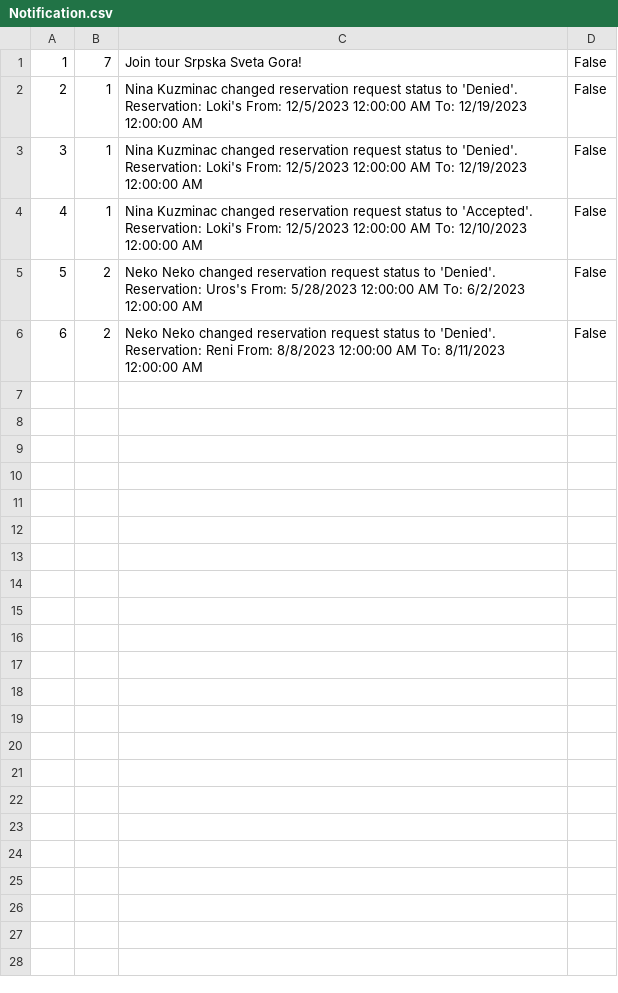
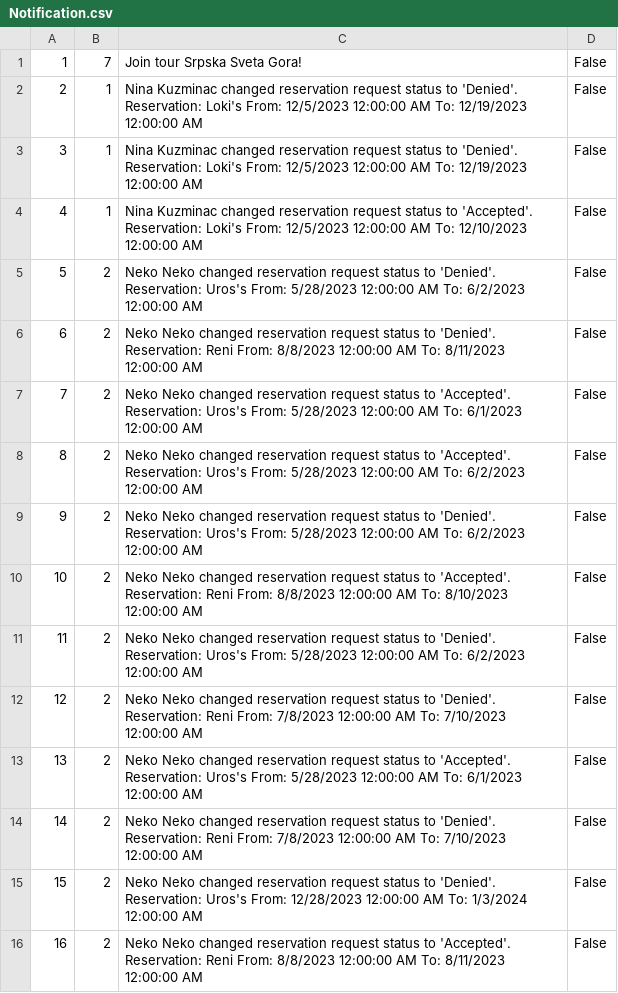
Before and after one commit to MilosMilutinovic01/SIMS-HCI-Project-Group-5-Team-B, a CSV file: SIMS-HCI-Project-Group-5-Team-B/Resources/Data/Notification.csv, drawn as a sheet; the diff names each change by its address in the sheet, - before the commit and + after, or states it on an @@ line.

Commit message:
Changing half of the project to work with commands

```diff
--- a/SIMS-HCI-Project-Group-5-Team-B/Resources/Data/Notification.csv
+++ b/SIMS-HCI-Project-Group-5-Team-B/Resources/Data/Notification.csv
+row 7: 7 | 2 | Neko Neko changed reservation request status to 'Accepted'. Reservation: Uros's From: 5/28/2023 12:00:00 AM To: 6/1/2023 12:00:00 AM | False
+row 8: 8 | 2 | Neko Neko changed reservation request status to 'Accepted'. Reservation: Uros's From: 5/28/2023 12:00:00 AM To: 6/2/2023 12:00:00 AM | False
+row 9: 9 | 2 | Neko Neko changed reservation request status to 'Denied'. Reservation: Uros's From: 5/28/2023 12:00:00 AM To: 6/2/2023 12:00:00 AM | False
+row 10: 10 | 2 | Neko Neko changed reservation request status to 'Accepted'. Reservation: Reni From: 8/8/2023 12:00:00 AM To: 8/10/2023 12:00:00 AM | False
+row 11: 11 | 2 | Neko Neko changed reservation request status to 'Denied'. Reservation: Uros's From: 5/28/2023 12:00:00 AM To: 6/2/2023 12:00:00 AM | False
+row 12: 12 | 2 | Neko Neko changed reservation request status to 'Denied'. Reservation: Reni From: 7/8/2023 12:00:00 AM To: 7/10/2023 12:00:00 AM | False
+row 13: 13 | 2 | Neko Neko changed reservation request status to 'Accepted'. Reservation: Uros's From: 5/28/2023 12:00:00 AM To: 6/1/2023 12:00:00 AM | False
+row 14: 14 | 2 | Neko Neko changed reservation request status to 'Denied'. Reservation: Reni From: 7/8/2023 12:00:00 AM To: 7/10/2023 12:00:00 AM | False
+row 15: 15 | 2 | Neko Neko changed reservation request status to 'Denied'. Reservation: Uros's From: 12/28/2023 12:00:00 AM To: 1/3/2024 12:00:00 AM | False
+row 16: 16 | 2 | Neko Neko changed reservation request status to 'Accepted'. Reservation: Reni From: 8/8/2023 12:00:00 AM To: 8/11/2023 12:00:00 AM | False
```
Also changed, not shown: SIMS-HCI-Project-Group-5-Team-B/Resources/Data/Renovation.csv, SIMS-HCI-Project-Group-5-Team-B/Resources/Data/Reservation.csv, 32 other files.
